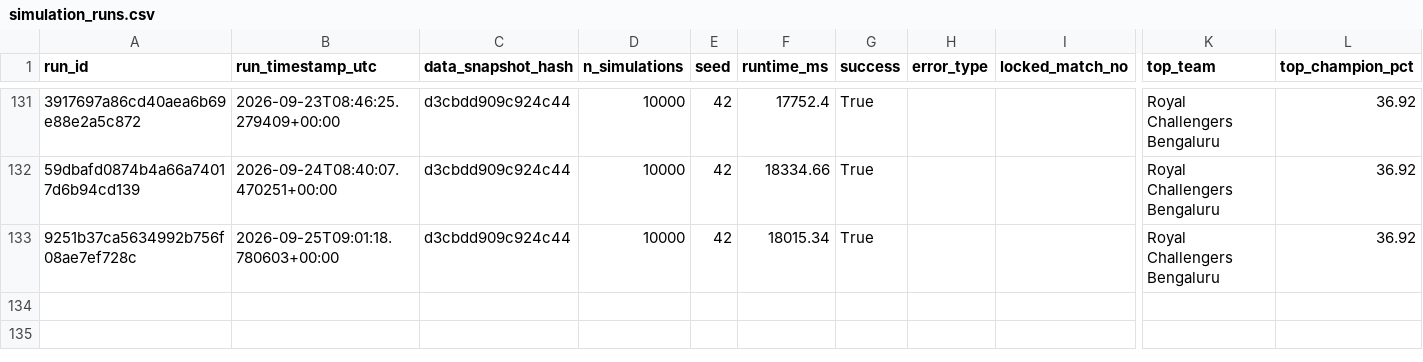
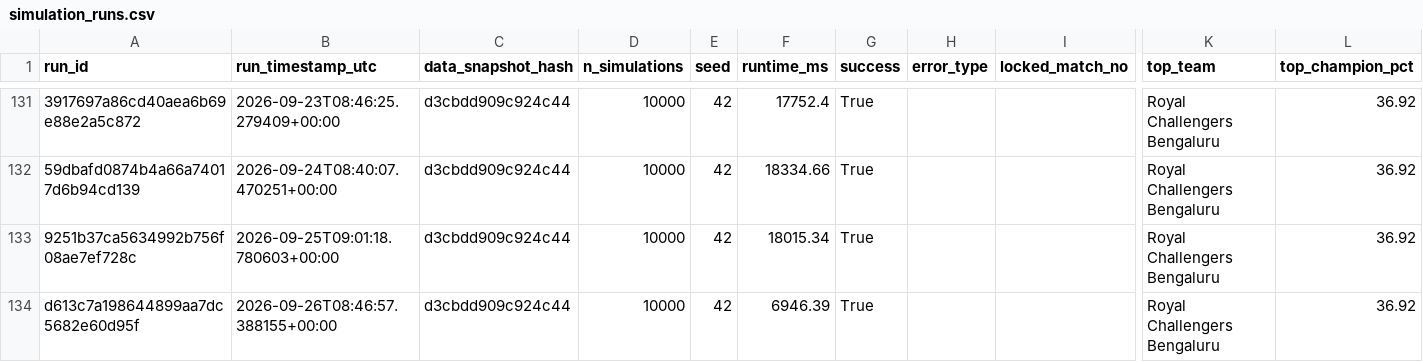
Before and after one commit to Vatsalsrivastava1209/IPL-Predictor, a CSV file: outputs/simulation_runs.csv, drawn as a sheet; only a part is shown, gaps mark what is left out; rows hold the shown columns only; the diff names each change by its address in the sheet, - before the commit and + after, or states it on an @@ line.

```diff
--- a/outputs/simulation_runs.csv
+++ b/outputs/simulation_runs.csv
+row 134: d613c7a198644899aa7dc5682e60d95f | 2026-09-26T08:46:57.388155+00:00 | d3cbdd909c924c44 | 10000 | 42 | 6946.39 | True |  |  | Royal Challengers Bengaluru | 36.92
```
Also changed, not shown: outputs/probability_history.csv.
